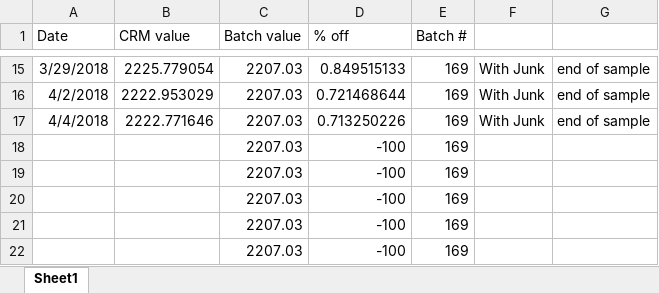
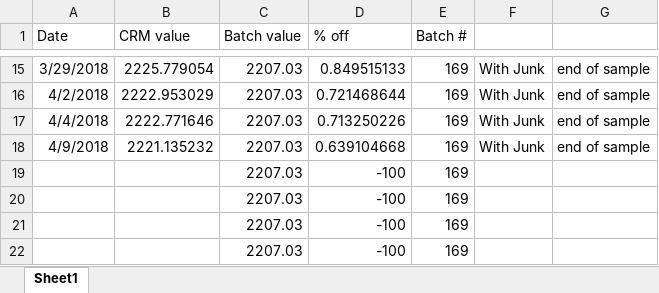
Before and after one commit to SilbigerLab/Titrator, an Excel workbook: Data/CRMAccuracyData.xlsx, sheet Sheet1, drawn as a sheet; only a part is shown, gaps mark what is left out; values as stored, in another font and other column widths than the file's, no borders; removed rows and columns are numbered as before the commit, all else as after; the diff names each change by its address in the sheet, - before the commit and + after, or states it on an @@ line.

```diff
--- a/Data/CRMAccuracyData.xlsx (sheet Sheet1)
+++ b/Data/CRMAccuracyData.xlsx (sheet Sheet1)
-row 18:  |  | 2207.03 | -100 | 169
+row 18: 4/9/2018 | 2221.135232 | 2207.03 | 0.639104668 | 169 | With Junk | end of sample
```
Also changed, not shown: Data/BermudaSalinity.xlsx, 7 other files.
